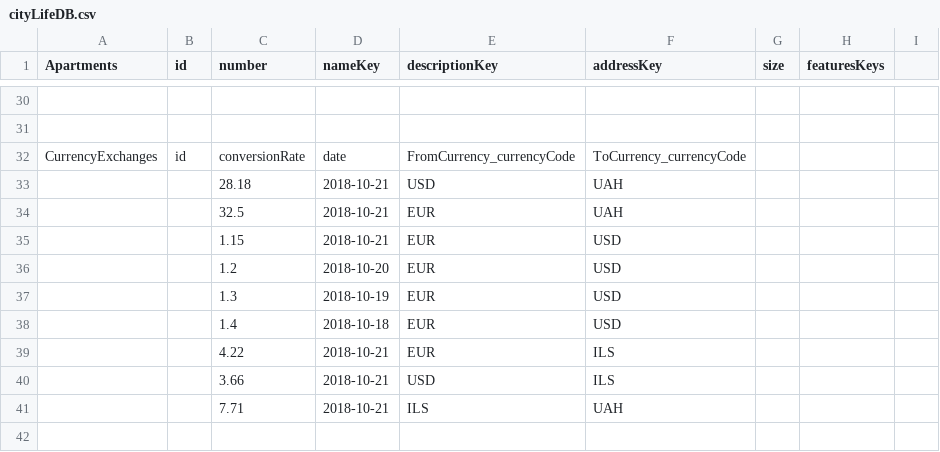
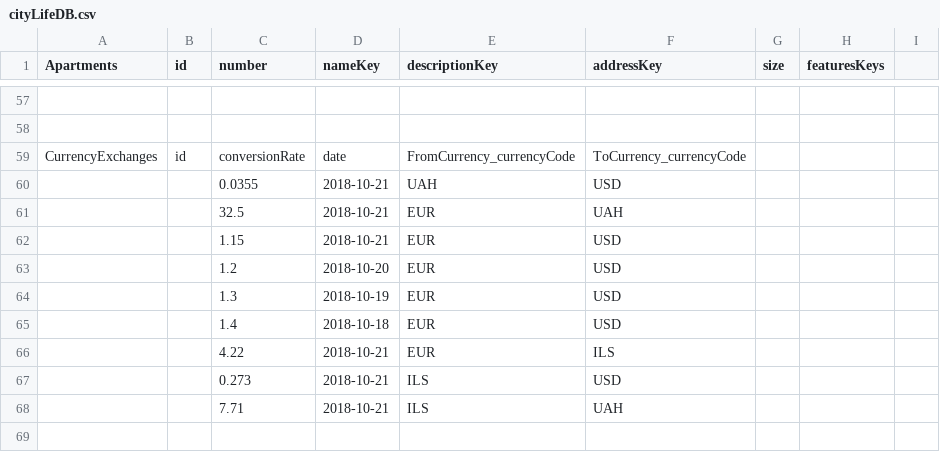
Before and after one commit to atzmongh/cityLife, a CSV file: cityLife4/cityLifeDB.csv, drawn as a sheet; only a part is shown, gaps mark what is left out; removed rows and columns are numbered as before the commit, all else as after; the diff covers the shown part only; the diff names each change by its address in the sheet, - before the commit and + after, or states it on an @@ line.

```diff
--- a/cityLife4/cityLifeDB.csv
+++ b/cityLife4/cityLifeDB.csv
-row 33:  |  | 28.18 | 2018-10-21 | USD | UAH
+row 60:  |  | 0.0355 | 2018-10-21 | UAH | USD
-row 40:  |  | 3.66 | 2018-10-21 | USD | ILS
+row 67:  |  | 0.273 | 2018-10-21 | ILS | USD
```
Also changed, not shown: 27 added rows elsewhere in this file, 8 other files.
